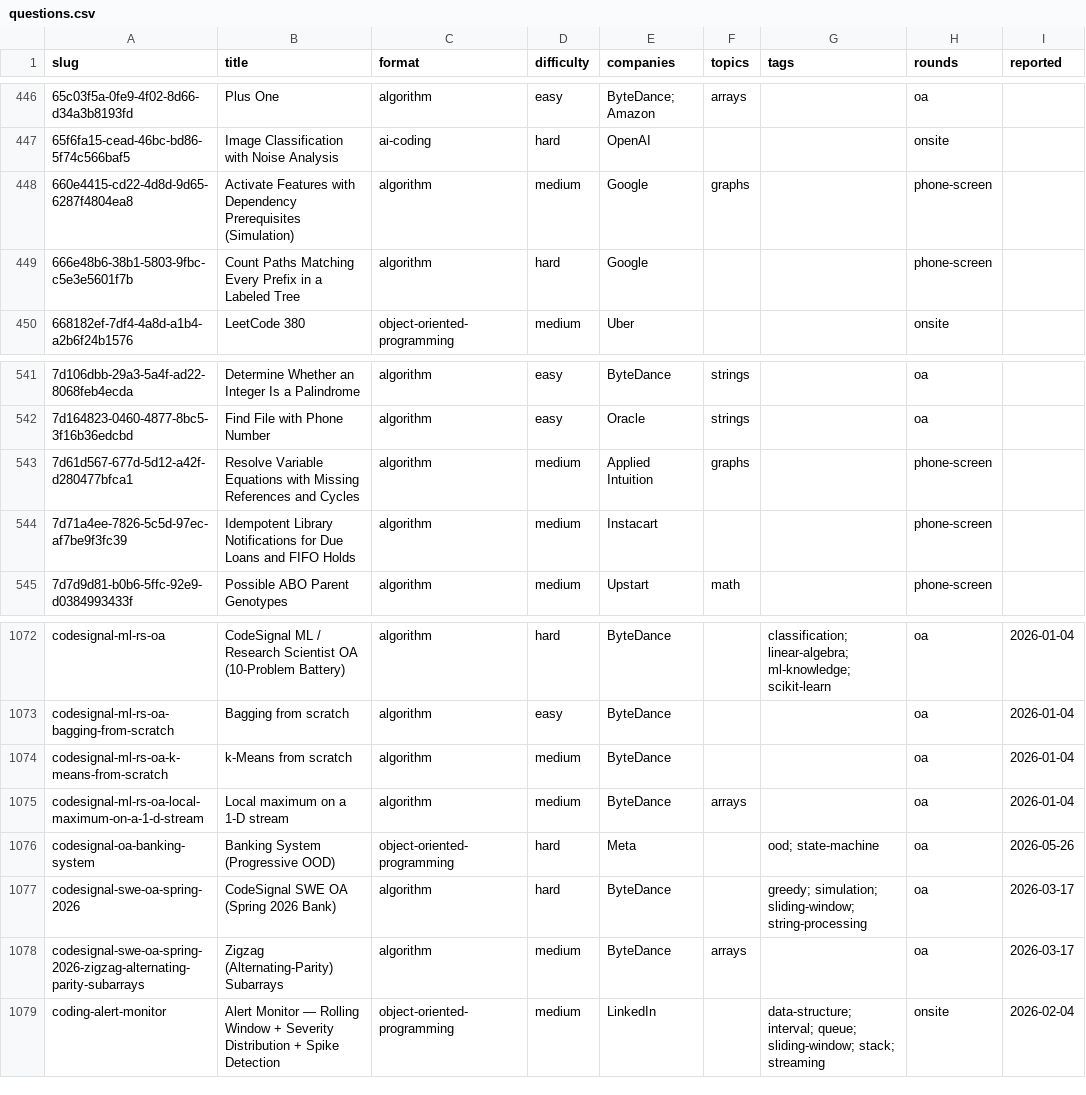
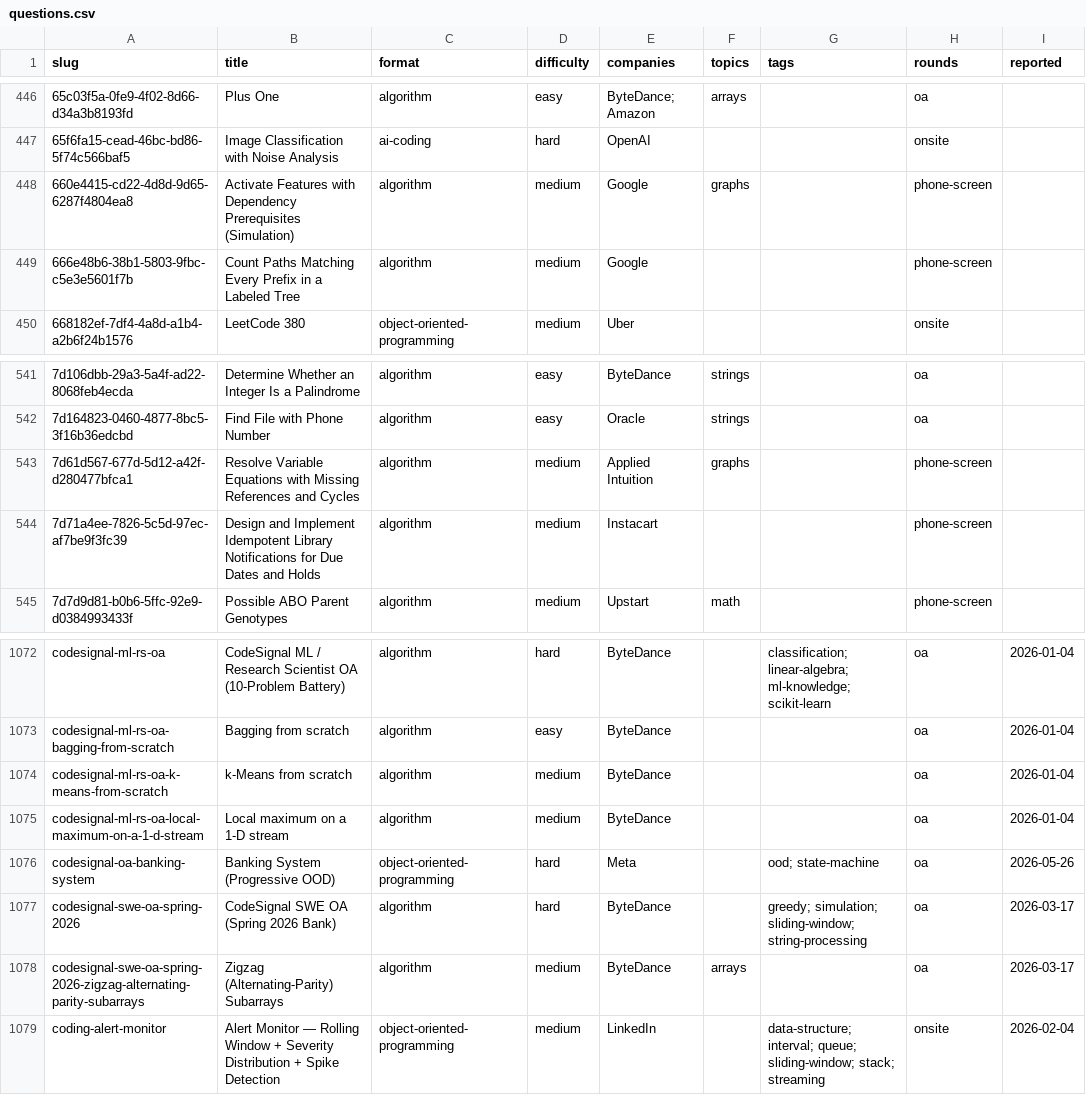
Before and after one commit to kevin-2023-code/Tech-Interview-Questions, a CSV file: data/questions.csv, drawn as a sheet; only a part is shown, gaps mark what is left out; the diff covers the shown part only; the diff names each change by its address in the sheet, - before the commit and + after, or states it on an @@ line.

```diff
--- a/data/questions.csv
+++ b/data/questions.csv
-D449 (difficulty): hard
+D449 (difficulty): medium
-B544 (title): Idempotent Library Notifications for Due Loans and FIFO Holds
+B544 (title): Design and Implement Idempotent Library Notifications for Due Dates and Holds
-F1075 (topics): arrays
+F1075 (topics): (empty)
```
Also changed, not shown: 8 edited cells elsewhere in this file, 29 other files.
